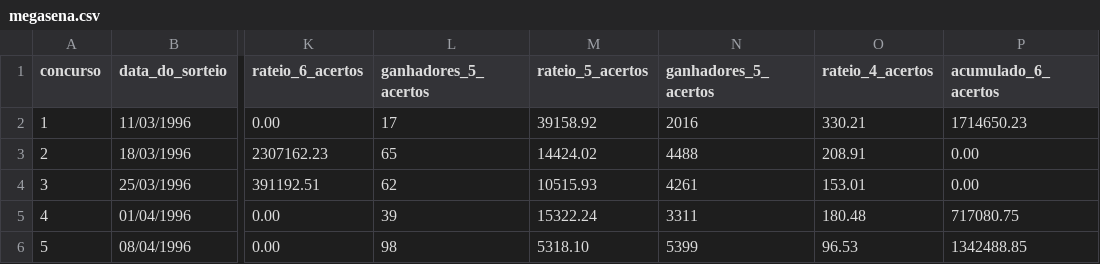
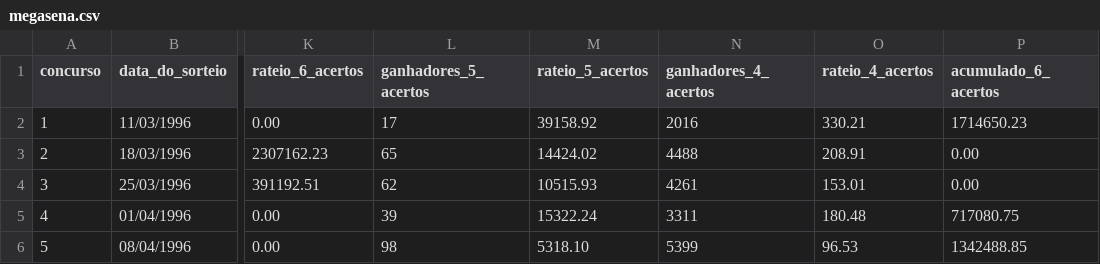
Before and after one commit to PatyMaidana/Atividade5_web_DSM1, a CSV file: src/infra/init/seed-data/megasena.csv, drawn as a sheet; only a part is shown, gaps mark what is left out; the diff names each change by its address in the sheet, - before the commit and + after, or states it on an @@ line.

```diff
--- a/src/infra/init/seed-data/megasena.csv
+++ b/src/infra/init/seed-data/megasena.csv
-N1: ganhadores_5_acertos
+N1: ganhadores_4_acertos
```
Also changed, not shown: 1 other file.
